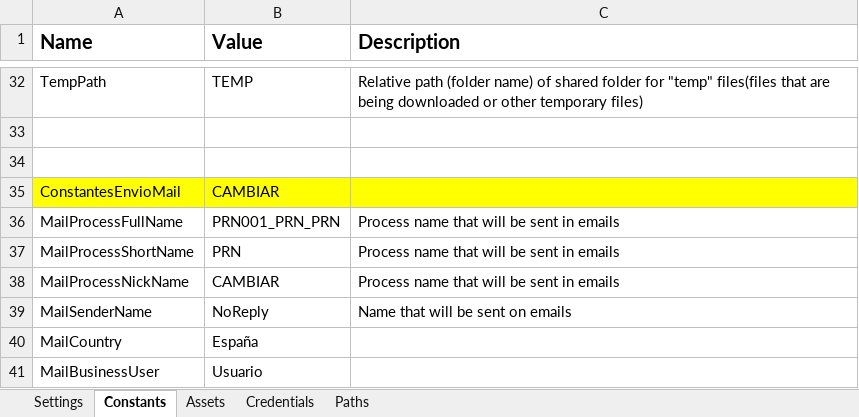
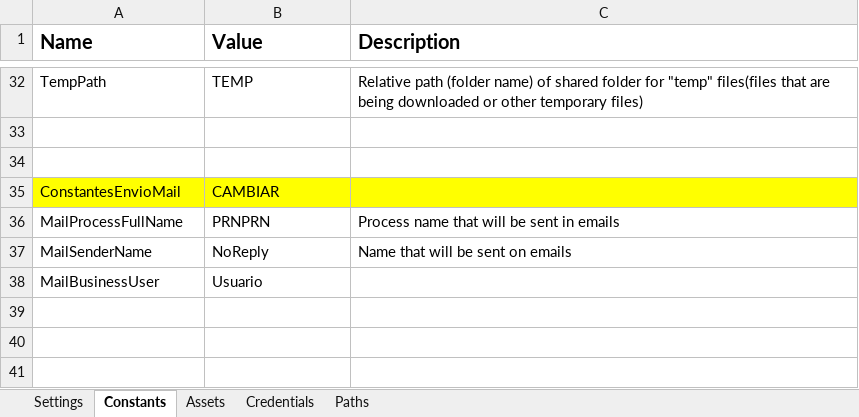
Before and after one commit to jmcaravaca/ExtendedREFramework, an Excel workbook: Data/Config.xlsx, sheet Constants, drawn as a sheet; only a part is shown, gaps mark what is left out; values as stored, in another font and other column widths than the file's, no borders; the diff names each change by its address in the sheet, - before the commit and + after, or states it on an @@ line.

```diff
--- a/Data/Config.xlsx (sheet Constants)
+++ b/Data/Config.xlsx (sheet Constants)
-B36 (Value): PRN001_PRN_PRN
+B36 (Value): PRNPRN
-row 37: MailProcessShortName | PRN | Process name that will be sent in emails
-row 38: MailProcessNickName | CAMBIAR | Process name that will be sent in emails
-row 40: MailCountry | España
```
Also changed, not shown: sheet Assets, sheet Credentials, 1 other file.
